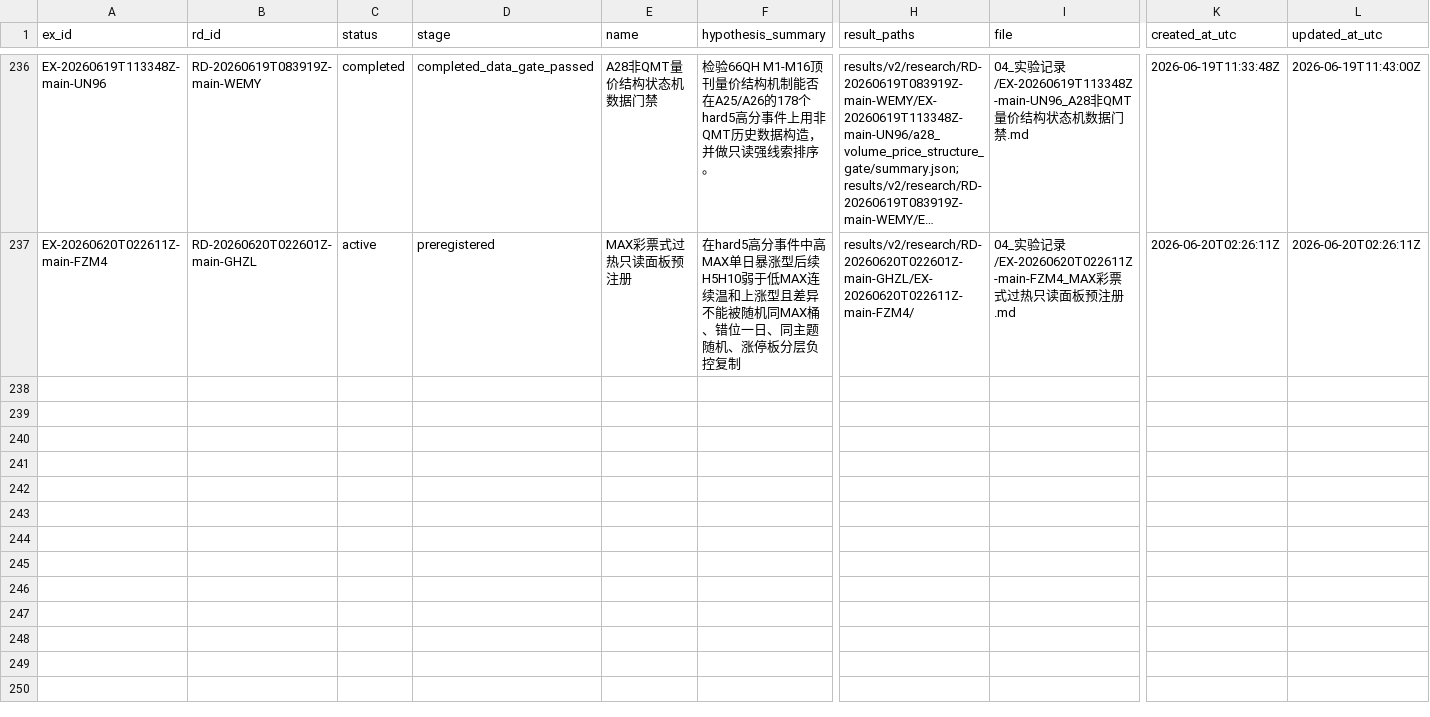
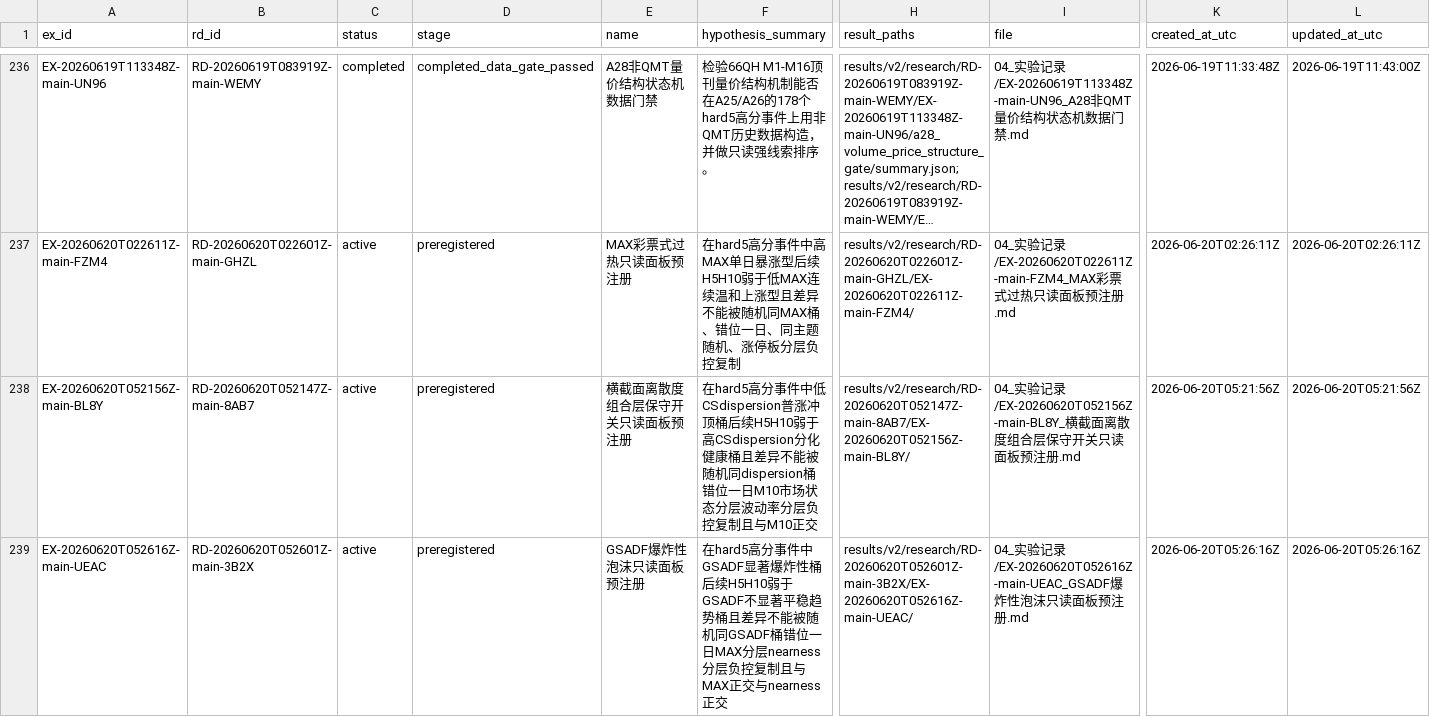
Before and after one commit to huakaiye/quant-knowledge-base, a CSV file: 01_台账/实验台账.csv, drawn as a sheet; only a part is shown, gaps mark what is left out; long unchanged cells end in …; rows hold the shown columns only; the diff names each change by its address in the sheet, - before the commit and + after, or states it on an @@ line.

```diff
--- a/01_台账/实验台账.csv
+++ b/01_台账/实验台账.csv
+row 238: EX-20260620T052156Z-main-BL8Y | RD-20260620T052147Z-main-8AB7 | active | preregistered | 横截面离散度组合层保守开关只读面板预注册 | 在hard5高分事件中低CSdispersion普涨冲顶桶后续H5H10弱于高CSdispersion分化健康桶且差异不能被随机同dispersion桶错位一日M10市场状态分层波动率分层负控复制且与M10正交 | results/v2/research/RD-20260620T052147Z-main-8AB7/EX-20260620T052156Z-main-BL8Y/ | 04_实验记录/EX-20260620T052156Z-main-BL8Y_横截面离散度组合层保守开关只读面板预注册.md | 2026-06-20T05:21:56Z | 2026-06-20T05:21:56Z
+row 239: EX-20260620T052616Z-main-UEAC | RD-20260620T052601Z-main-3B2X | active | preregistered | GSADF爆炸性泡沫只读面板预注册 | 在hard5高分事件中GSADF显著爆炸性桶后续H5H10弱于GSADF不显著平稳趋势桶且差异不能被随机同GSADF桶错位一日MAX分层nearness分层负控复制且与MAX正交与nearness正交 | results/v2/research/RD-20260620T052601Z-main-3B2X/EX-20260620T052616Z-main-UEAC/ | 04_实验记录/EX-20260620T052616Z-main-UEAC_GSADF爆炸性泡沫只读面板预注册.md | 2026-06-20T05:26:16Z | 2026-06-20T05:26:16Z
```
Also changed, not shown: 01_台账/文献台账.csv, 01_台账/研究方向台账.csv, 7 other files.
